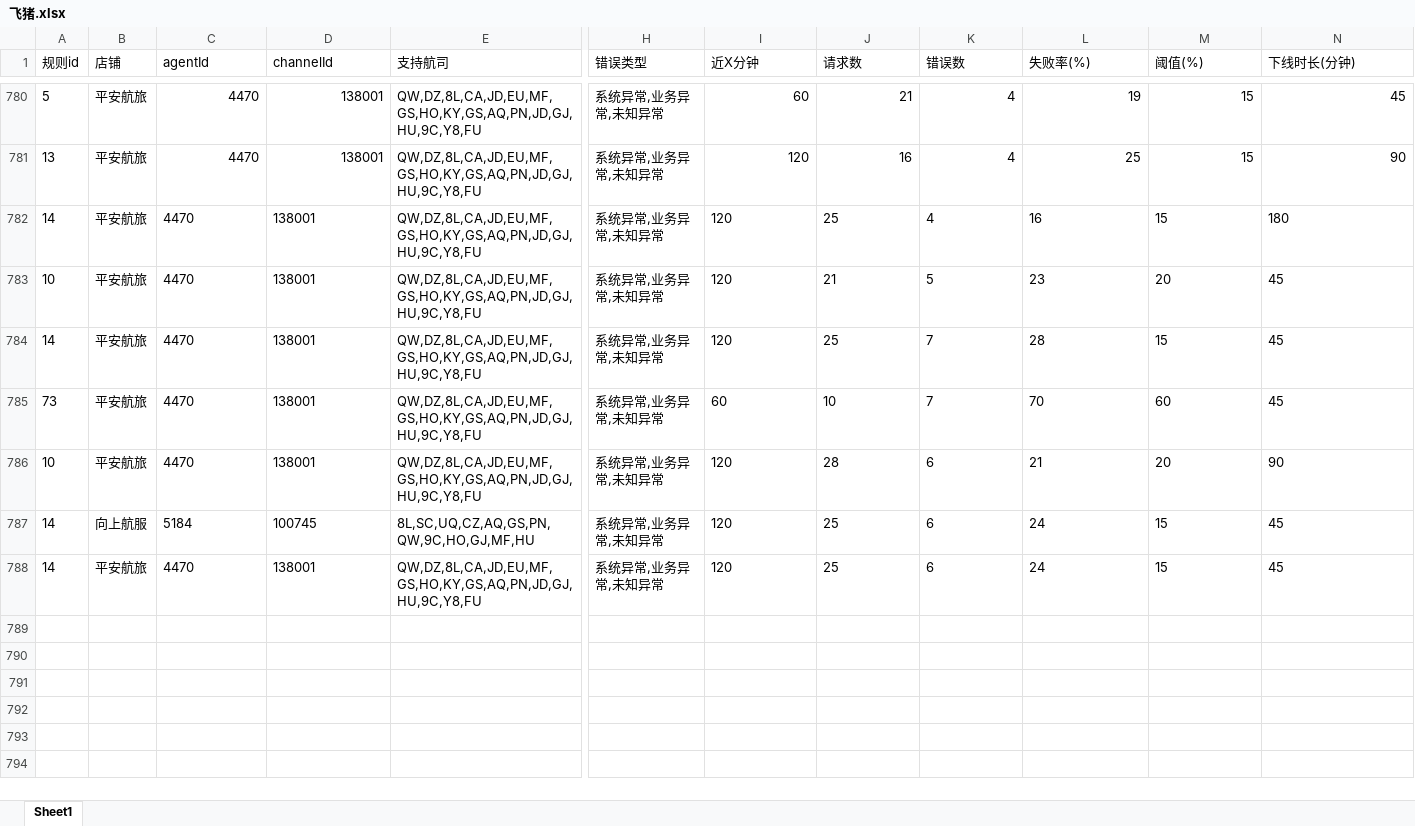
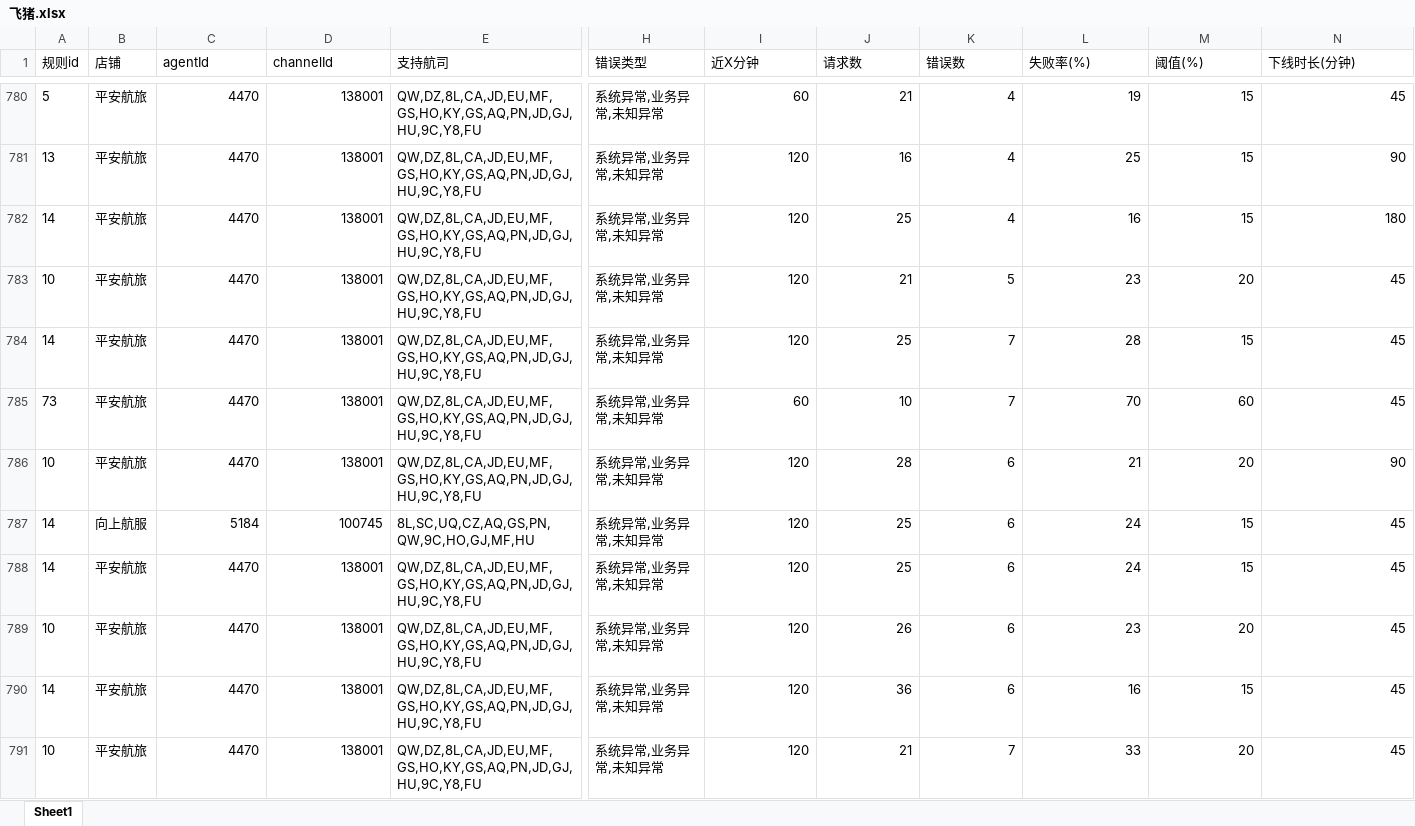
Before and after one commit to LUOcheng487/-, an Excel workbook: data/飞猪.xlsx, sheet Sheet1, drawn as a sheet; only a part is shown, gaps mark what is left out; values as stored, in another font and other column widths than the file's, no borders; rows hold the shown columns only; the diff covers the shown part only; the diff names each change by its address in the sheet, - before the commit and + after, or states it on an @@ line.

```diff
--- a/data/飞猪.xlsx (sheet Sheet1)
+++ b/data/飞猪.xlsx (sheet Sheet1)
-C782:D788 alignment: left
+C782:D788 alignment: right
-I782:N788 alignment: left
+I782:N788 alignment: right
+row 789: 10 | 平安航旅 | 4470 | 138001 | QW,DZ,8L,CA,JD,EU,MF,GS,HO,KY,GS,AQ,PN,JD,GJ,HU,9C,Y8,FU | 系统异常,业务异常,未知异常 | 120 | 26 | 6 | 23 | 20 | 45
+row 790: 14 | 平安航旅 | 4470 | 138001 | QW,DZ,8L,CA,JD,EU,MF,GS,HO,KY,GS,AQ,PN,JD,GJ,HU,9C,Y8,FU | 系统异常,业务异常,未知异常 | 120 | 36 | 6 | 16 | 15 | 45
+row 791: 10 | 平安航旅 | 4470 | 138001 | QW,DZ,8L,CA,JD,EU,MF,GS,HO,KY,GS,AQ,PN,JD,GJ,HU,9C,Y8,FU | 系统异常,业务异常,未知异常 | 120 | 21 | 7 | 33 | 20 | 45
```
Also changed, not shown: 27 added rows elsewhere in this sheet, data/去哪儿ttr.xlsx, data/去哪儿xss.xlsx, 3 other files.
